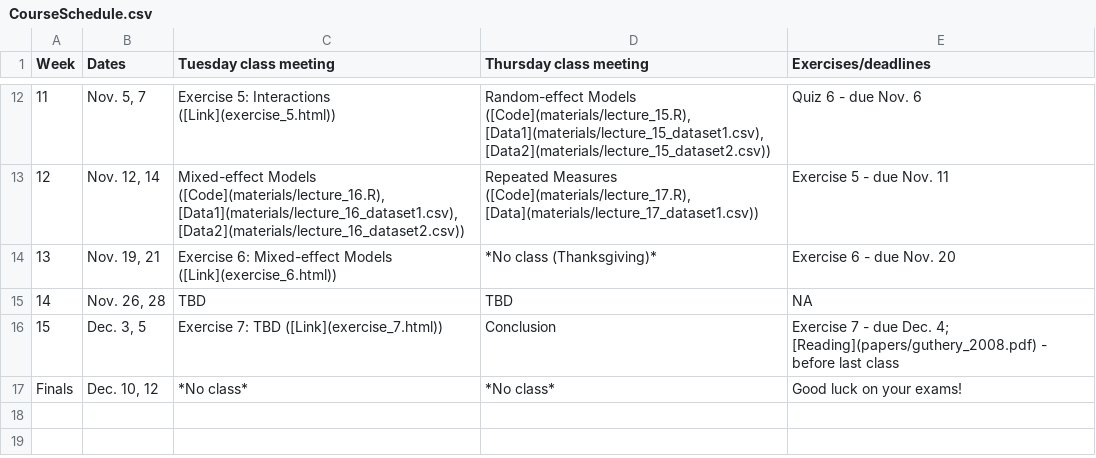
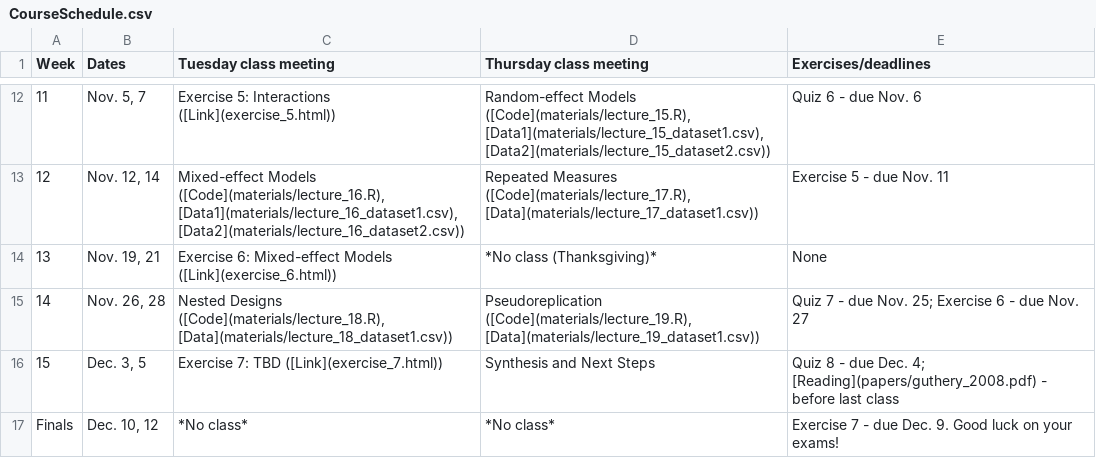
Before and after one commit to brianfolt/NRES_710, a CSV file: CourseSchedule.csv, drawn as a sheet; only a part is shown, gaps mark what is left out.

Commit message:
lecture 18

```diff
--- a/CourseSchedule.csv
+++ b/CourseSchedule.csv
@@ -13,5 +13,5 @@ Week,Dates,Tuesday class meeting,Thursday class meeting,Exercises/deadlines
 12,"Nov. 12, 14","Mixed-effect Models ([Code](materials/lecture_16.R), [Data1](materials/lecture_16_dataset1.csv), [Data2](materials/lecture_16_dataset2.csv))","Repeated Measures ([Code](materials/lecture_17.R), [Data](materials/lecture_17_dataset1.csv))",Exercise 5 - due Nov. 11
-13,"Nov. 19, 21",Exercise 6: Mixed-effect Models ([Link](exercise_6.html)),*No class (Thanksgiving)*,Exercise 6 - due Nov. 20
-14,"Nov. 26, 28",TBD,TBD,NA
-15,"Dec. 3, 5",Exercise 7: TBD ([Link](exercise_7.html)),Conclusion,Exercise 7 - due Dec. 4; [Reading](papers/guthery_2008.pdf) - before last class
-Finals,"Dec. 10, 12",*No class*,*No class*,Good luck on your exams!
+13,"Nov. 19, 21",Exercise 6: Mixed-effect Models ([Link](exercise_6.html)),*No class (Thanksgiving)*,None
+14,"Nov. 26, 28","Nested Designs ([Code](materials/lecture_18.R), [Data](materials/lecture_18_dataset1.csv))","Pseudoreplication ([Code](materials/lecture_19.R), [Data](materials/lecture_19_dataset1.csv))",Quiz 7 - due Nov. 25; Exercise 6 - due Nov. 27
+15,"Dec. 3, 5",Exercise 7: TBD ([Link](exercise_7.html)),Synthesis and Next Steps,Quiz 8 - due Dec. 4; [Reading](papers/guthery_2008.pdf) - before last class
+Finals,"Dec. 10, 12",*No class*,*No class*,Exercise 7 - due Dec. 9. Good luck on your exams!
```
Also changed, not shown: 55 other files.
